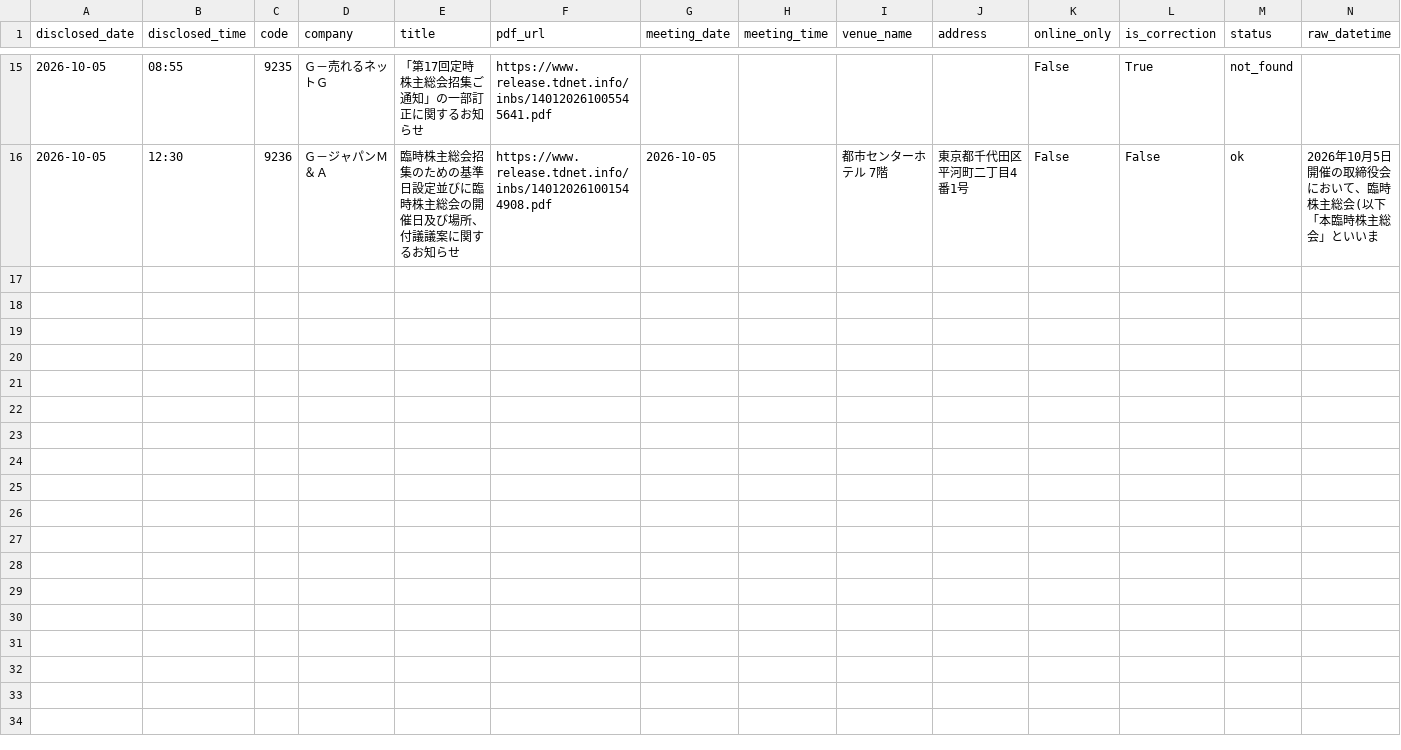
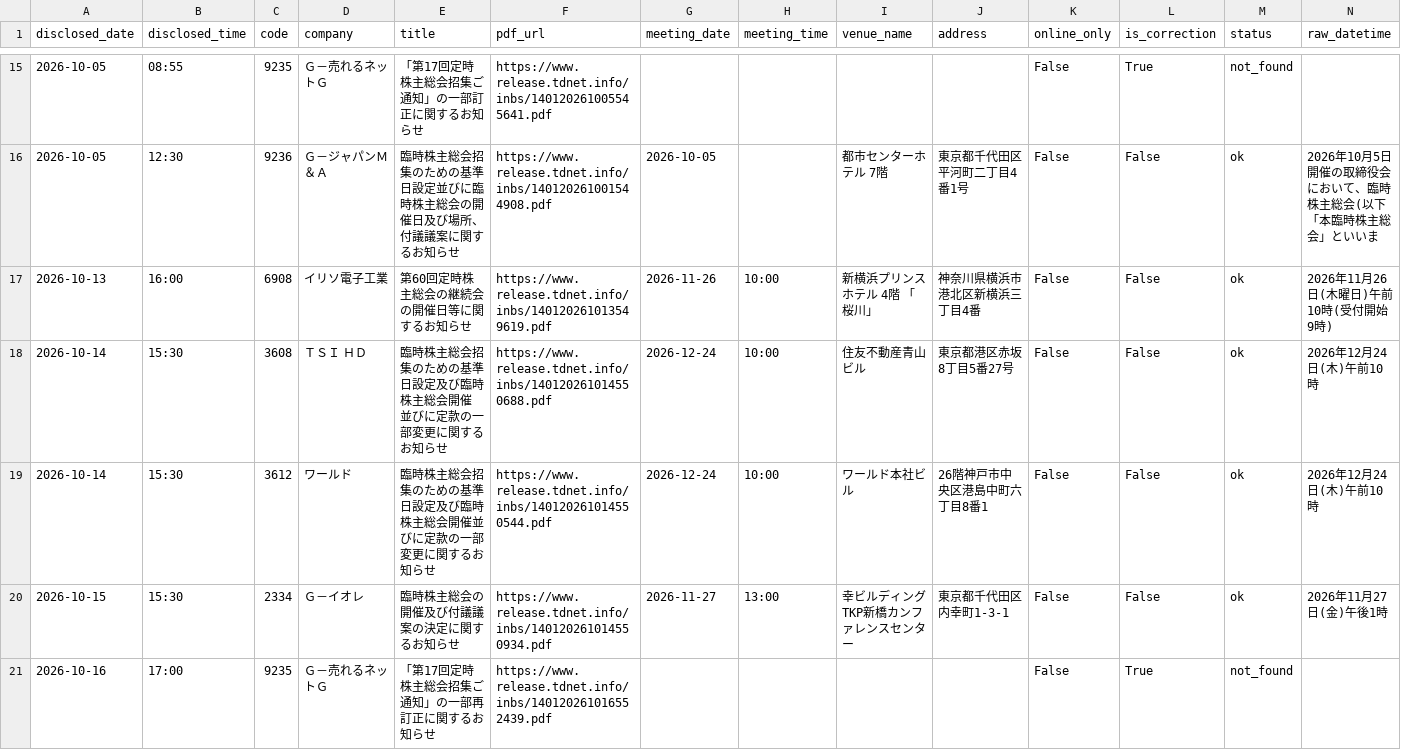
Before and after one commit to ereyester/agm-map, a CSV file: data/agm_all.csv, drawn as a sheet; only a part is shown, gaps mark what is left out; rows hold the shown columns only; the diff names each change by its address in the sheet, - before the commit and + after, or states it on an @@ line.

```diff
--- a/data/agm_all.csv
+++ b/data/agm_all.csv
+row 17: 2026-10-13 | 16:00 | 6908 | イリソ電子工業 | 第60回定時株主総会の継続会の開催日等に関するお知らせ | https://www.release.tdnet.info/inbs/140120261013549619.pdf | 2026-11-26 | 10:00 | 新横浜プリンスホテル 4階 「桜川」 | 神奈川県横浜市港北区新横浜三丁目4番 | False | False | ok | 2026年11月26日(木曜日)午前10時(受付開始9時)
+row 18: 2026-10-14 | 15:30 | 3608 | ＴＳＩ ＨＤ | 臨時株主総会招集のための基準日設定及び臨時株主総会開催 並びに定款の一部変更に関するお知らせ | https://www.release.tdnet.info/inbs/140120261014550688.pdf | 2026-12-24 | 10:00 | 住友不動産青山ビル | 東京都港区赤坂8丁目5番27号 | False | False | ok | 2026年12月24日(木)午前10時
+row 19: 2026-10-14 | 15:30 | 3612 | ワールド | 臨時株主総会招集のための基準日設定及び臨時株主総会開催並びに定款の一部変更に関するお知らせ | https://www.release.tdnet.info/inbs/140120261014550544.pdf | 2026-12-24 | 10:00 | ワールド本社ビル | 26階神戸市中央区港島中町六丁目8番1 | False | False | ok | 2026年12月24日(木)午前10時
+row 20: 2026-10-15 | 15:30 | 2334 | Ｇ－イオレ | 臨時株主総会の開催及び付議議案の決定に関するお知らせ | https://www.release.tdnet.info/inbs/140120261014550934.pdf | 2026-11-27 | 13:00 | 幸ビルディング TKP新橋カンファレンスセンター | 東京都千代田区内幸町1-3-1 | False | False | ok | 2026年11月27日(金)午後1時
+row 21: 2026-10-16 | 17:00 | 9235 | Ｇ－売れるネットＧ | 「第17回定時株主総会招集ご通知」の一部再訂正に関するお知らせ | https://www.release.tdnet.info/inbs/140120261016552439.pdf |  |  |  |  | False | True | not_found
```
Also changed, not shown: data/agm_failed.csv, 3 other files.
